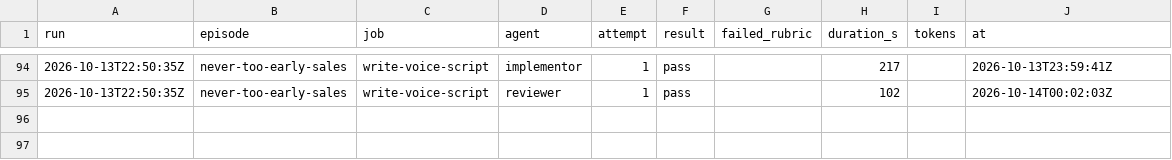
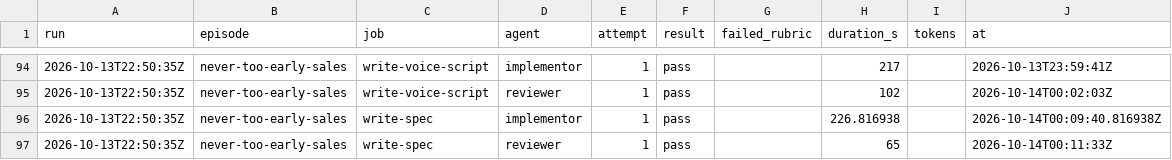
Before and after one commit to hancrafted/content-library, a CSV file: docs/episodes/runs.csv, drawn as a sheet; only a part is shown, gaps mark what is left out.

```diff
--- a/docs/episodes/runs.csv
+++ b/docs/episodes/runs.csv
@@ -95 +95,3 @@ run,episode,job,agent,attempt,result,failed_rubric,duration_s,tokens,at
 2026-10-13T22:50:35Z,never-too-early-sales,write-voice-script,reviewer,1,pass,,102,,2026-10-14T00:02:03Z
+2026-10-13T22:50:35Z,never-too-early-sales,write-spec,implementor,1,pass,,226.816938,,2026-10-14T00:09:40.816938Z
+2026-10-13T22:50:35Z,never-too-early-sales,write-spec,reviewer,1,pass,,65,,2026-10-14T00:11:33Z
```
Also changed, not shown: 1 other file.
